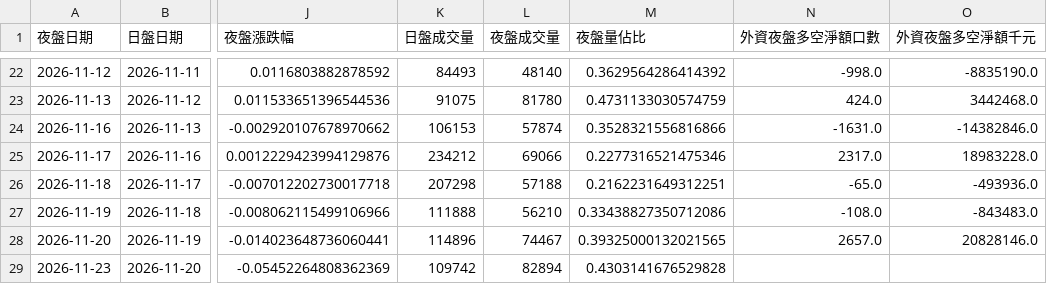
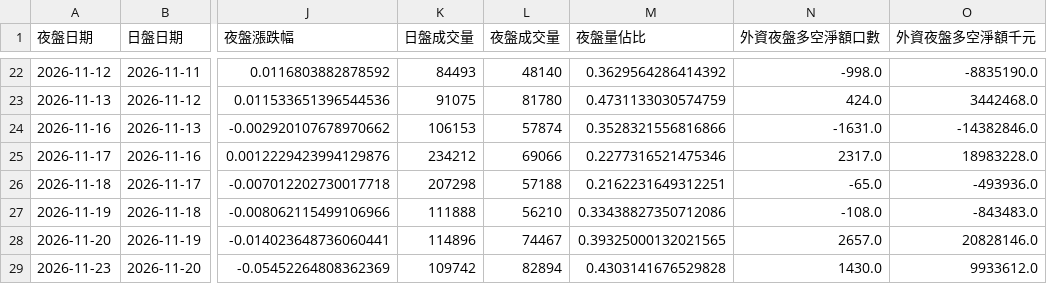
Before and after one commit to jenny-smart/investment-system, a CSV file: data/night_futures/history.csv, drawn as a sheet; only a part is shown, gaps mark what is left out; the diff names each change by its address in the sheet, - before the commit and + after, or states it on an @@ line.

```diff
--- a/data/night_futures/history.csv
+++ b/data/night_futures/history.csv
-N29 (外資夜盤多空淨額口數): (empty)
+N29 (外資夜盤多空淨額口數): 1430.0
-O29 (外資夜盤多空淨額千元): (empty)
+O29 (外資夜盤多空淨額千元): 9933612.0
```
Also changed, not shown: 1 other file.
